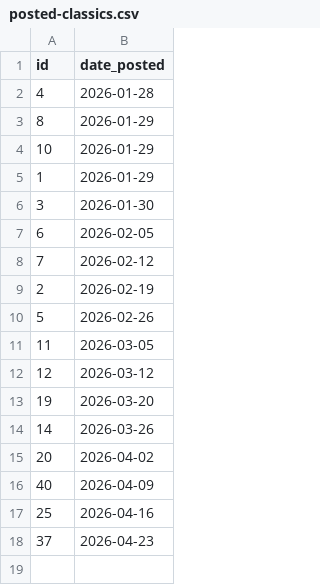
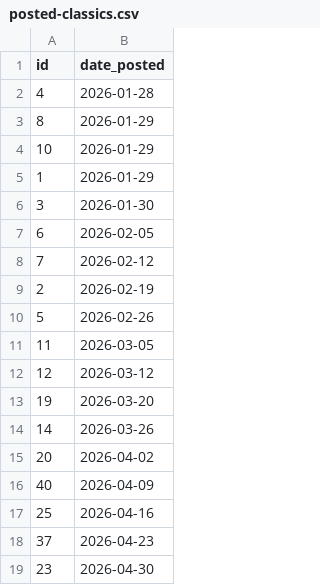
Before and after one commit to ChrisDotWDot/paper, a CSV file: content/classics/posted-classics.csv, drawn as a sheet.

```diff
--- a/content/classics/posted-classics.csv
+++ b/content/classics/posted-classics.csv
@@ -18 +18,2 @@ id,date_posted
 37,2026-04-23
+23,2026-04-30
```
